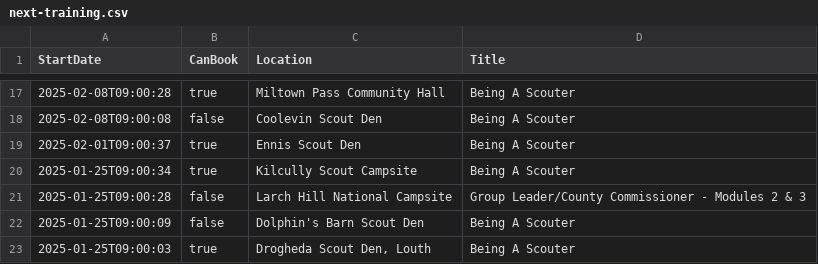
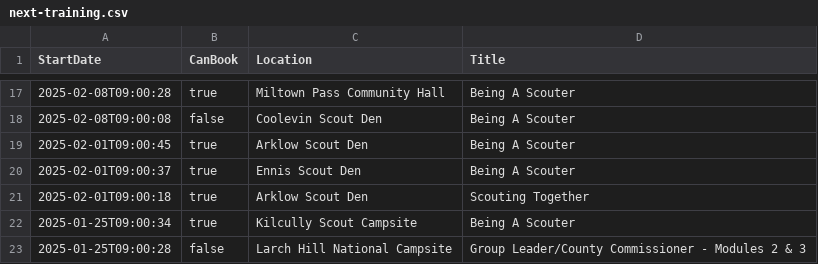
Before and after one commit to markmc/scouts-ie-training-schedule, a CSV file: next-training.csv, drawn as a sheet; only a part is shown, gaps mark what is left out; the shorter side is filled out with more unchanged rows; the diff names each change by its address in the sheet, - before the commit and + after, or states it on an @@ line.

```diff
--- a/next-training.csv
+++ b/next-training.csv
+row 19: 2025-02-01T09:00:45 | true | Arklow Scout Den | Being A Scouter
+row 21: 2025-02-01T09:00:18 | true | Arklow Scout Den | Scouting Together
```
Also changed, not shown: 1 other file.
